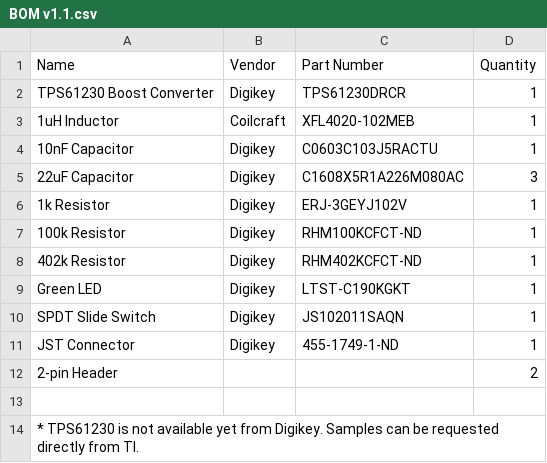
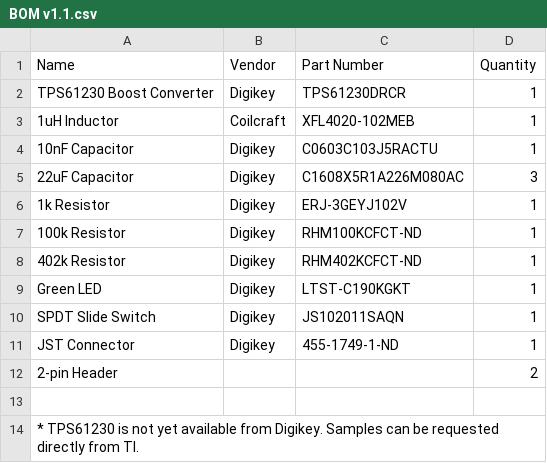
Before and after one commit to Jianan-Li/LiPo-Booster, a CSV file: BOM v1.1.csv, drawn as a sheet.

Commit message:
Update BOM v1.1.csv

```diff
--- a/BOM v1.1.csv
+++ b/BOM v1.1.csv
@@ -13,2 +13,2 @@ JST Connector,Digikey,455-1749-1-ND,1
 ,,,
-* TPS61230 is not available yet from Digikey. Samples can be requested directly from TI.,,,
+* TPS61230 is not yet available from Digikey. Samples can be requested directly from TI.,,,
```
